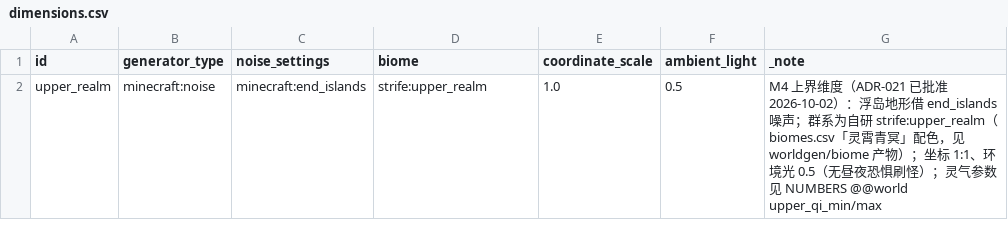
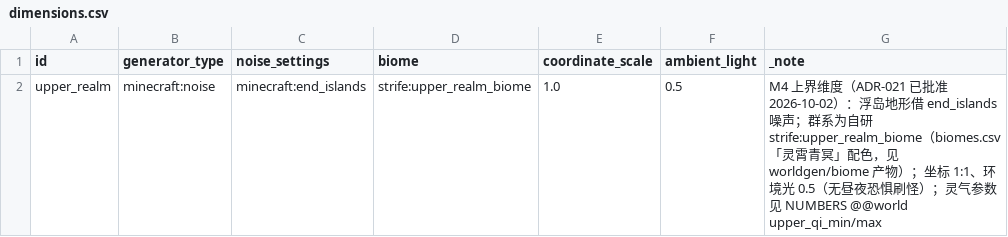
Before and after one commit to fusheng13145/Primordial-Strife, a CSV file: tables/dimensions.csv, drawn as a sheet.

Commit message:
fix(validator): 消解 upper_realm 跨表 id 碰撞——群系 id 改名 upper_realm_biome
biomes.csv 的群系 upper_realm 与 dimensions.csv 的维度 upper_realm 同名，触发 validator
crossOriginClashes 门禁（扁平 id 命名空间）。维度 id 与 biome id 在 MC 中属不同注册表，但
项目门禁要求全局 id 唯一，故改群系 id 为 upper_realm_biome 并同步维度 biome 字段与两处测试断言。
validator 复绿（problems=0）。

```diff
--- a/tables/dimensions.csv
+++ b/tables/dimensions.csv
@@ -1,2 +1,2 @@
 id,generator_type,noise_settings,biome,coordinate_scale,ambient_light,_note
-upper_realm,minecraft:noise,minecraft:end_islands,strife:upper_realm,1.0,0.5,M4 上界维度（ADR-021 已批准 2026-10-02）：浮岛地形借 end_islands 噪声；群系为自研 strife:upper_realm（biomes.csv「灵霄青冥」配色，见 worldgen/biome 产物）；坐标 1:1、环境光 0.5（无昼夜恐惧刷怪）；灵气参数见 NUMBERS @@world upper_qi_min/max
+upper_realm,minecraft:noise,minecraft:end_islands,strife:upper_realm_biome,1.0,0.5,M4 上界维度（ADR-021 已批准 2026-10-02）：浮岛地形借 end_islands 噪声；群系为自研 strife:upper_realm_biome（biomes.csv「灵霄青冥」配色，见 worldgen/biome 产物）；坐标 1:1、环境光 0.5（无昼夜恐惧刷怪）；灵气参数见 NUMBERS @@world upper_qi_min/max
```
Also changed, not shown: tables/biomes.csv, tables/realm_decor.csv, 4 other files.
